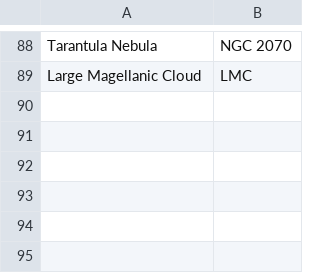
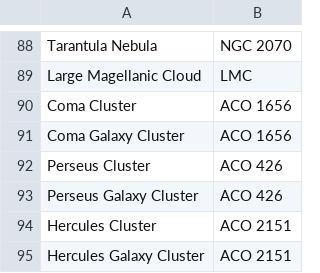
Before and after one commit to methenol/Astrocontroller, a CSV file: catalog/nicknames.csv, drawn as a sheet; only a part is shown, gaps mark what is left out.

```diff
--- a/catalog/nicknames.csv
+++ b/catalog/nicknames.csv
@@ -89 +89,7 @@ Tarantula Nebula;NGC 2070
 Large Magellanic Cloud;LMC
+Coma Cluster;ACO 1656
+Coma Galaxy Cluster;ACO 1656
+Perseus Cluster;ACO 426
+Perseus Galaxy Cluster;ACO 426
+Hercules Cluster;ACO 2151
+Hercules Galaxy Cluster;ACO 2151
```
Also changed, not shown: 17 other files.
